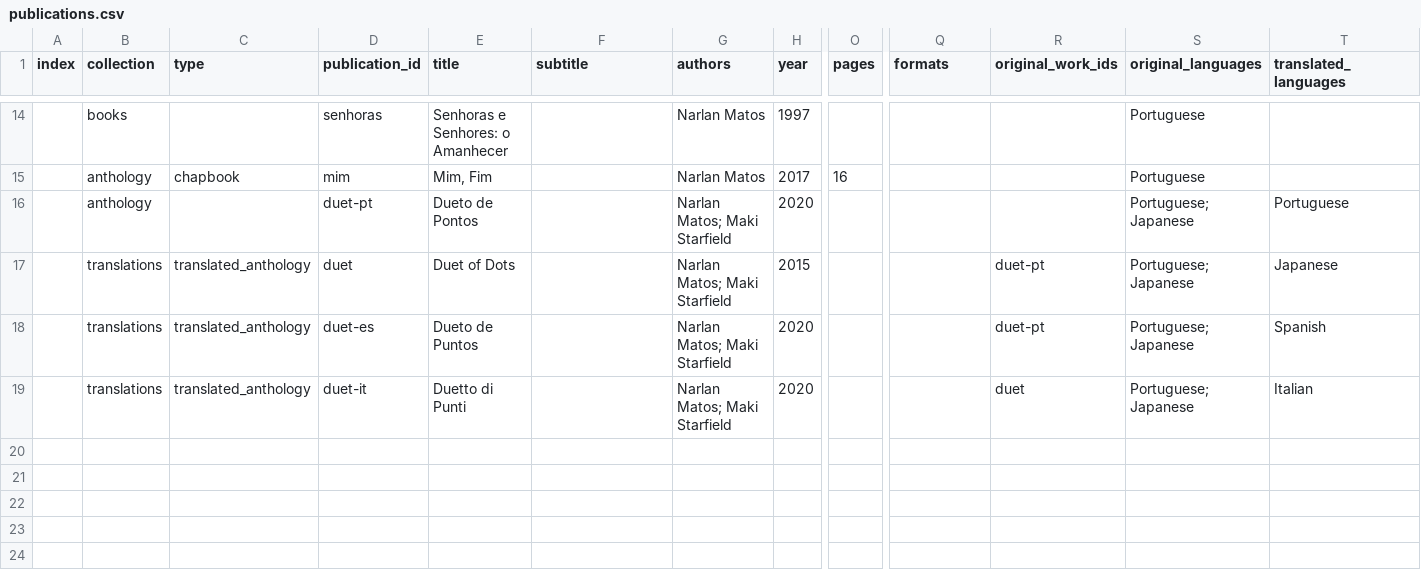
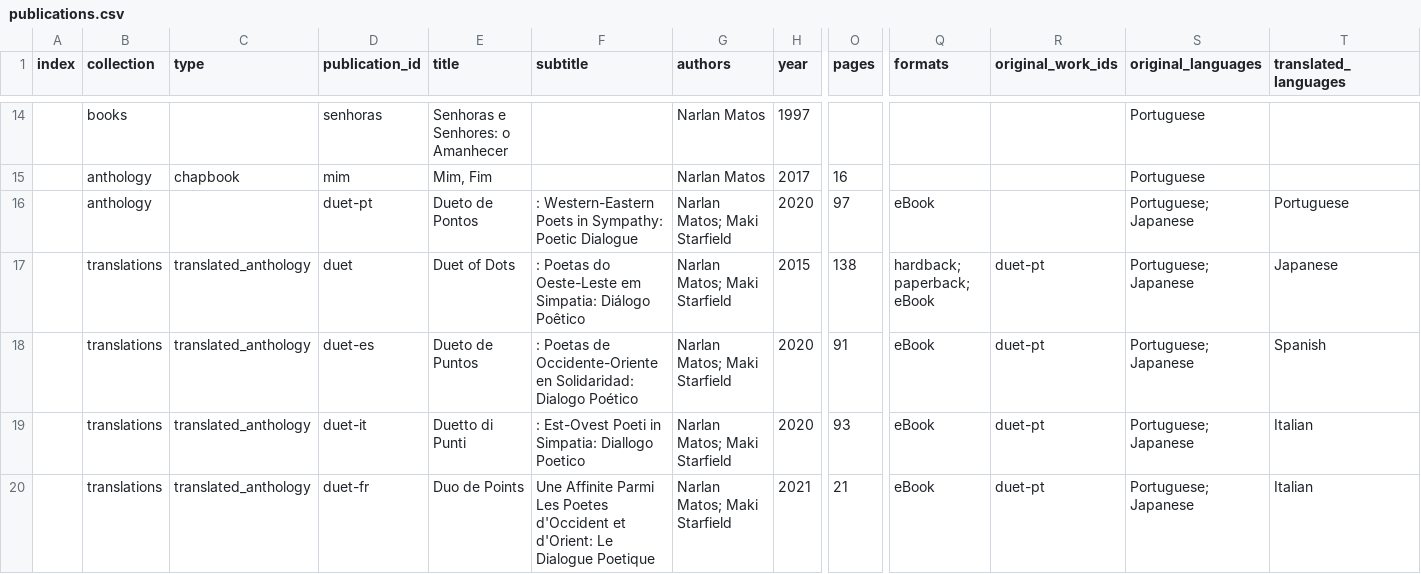
Before and after one commit to narlanmatos/narlanmatos.github.io, a CSV file: _data/publications.csv, drawn as a sheet; only a part is shown, gaps mark what is left out; rows hold the shown columns only; the diff names each change by its address in the sheet, - before the commit and + after, or states it on an @@ line.

Commit message:
add duet-fr

```diff
--- a/_data/publications.csv
+++ b/_data/publications.csv
-F16 (subtitle): (empty)
+F16 (subtitle): : Western-Eastern Poets in Sympathy: Poetic Dialogue
-O16 (pages): (empty)
+O16 (pages): 97
-Q16 (formats): (empty)
+Q16 (formats): eBook
-F17 (subtitle): (empty)
+F17 (subtitle): : Poetas do Oeste-Leste em Simpatia: Diálogo Poêtico
-O17 (pages): (empty)
+O17 (pages): 138
-Q17 (formats): (empty)
+Q17 (formats): hardback; paperback; eBook
-F18 (subtitle): (empty)
+F18 (subtitle): : Poetas de Occidente-Oriente en Solidaridad: Dialogo Poético
-O18 (pages): (empty)
+O18 (pages): 91
-Q18:Q19 (formats): (empty)
+Q18:Q19 (formats): eBook
-F19 (subtitle): (empty)
+F19 (subtitle): : Est-Ovest Poeti in Simpatia: Diallogo Poetico
-O19 (pages): (empty)
+O19 (pages): 93
-R19 (original_work_ids): duet
+R19 (original_work_ids): duet-pt
+row 20:  | translations | translated_anthology | duet-fr | Duo de Points | Une Affinite Parmi Les Poetes d'Occident et d'Orient: Le Dialogue Poetique | Narlan Matos; Maki Starfield | 2021 | 21 | eBook | duet-pt | Portuguese; Japanese | Italian
```
Also changed, not shown: 4 other files.
